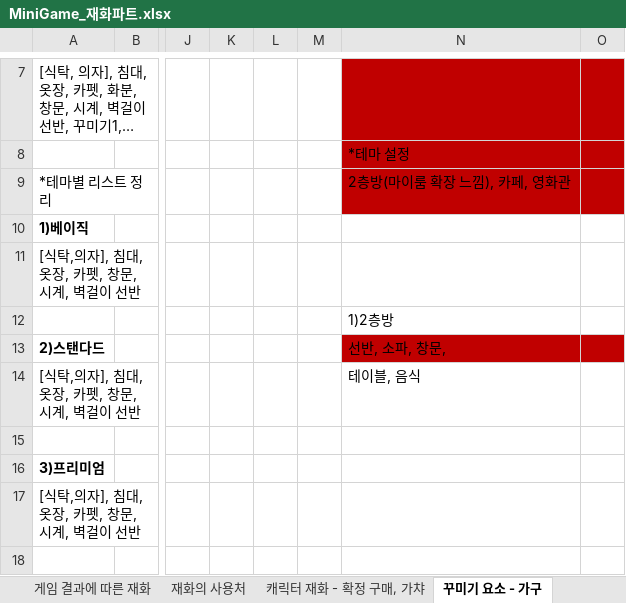
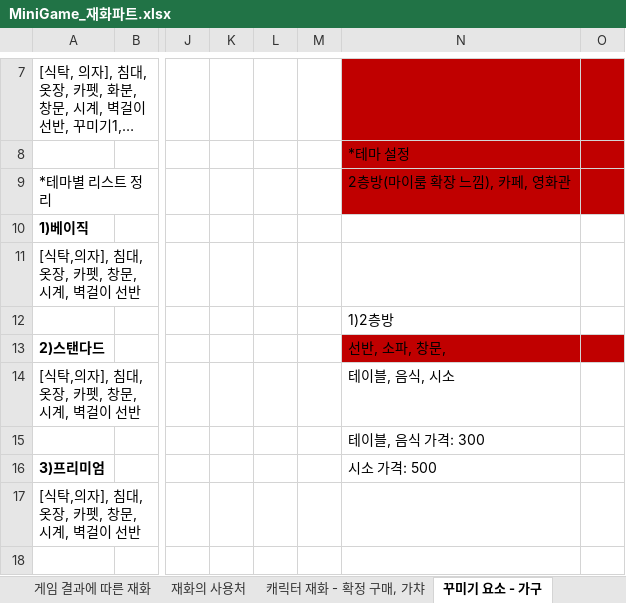
Before and after one commit to LewisCho7/PlumMiniGame, an Excel workbook: Design/MiniGame_재화파트.xlsx, sheet 꾸미기 요소 - 가구, drawn as a sheet; only a part is shown, gaps mark what is left out; long unchanged cells end in …; values as stored, in another font and other column widths than the file's, no borders; the diff names each change by its address in the sheet, - before the commit and + after, or states it on an @@ line.

Commit message:
강민재 2층 에셋 가격 추가
해드렸습니다~

```diff
--- a/Design/MiniGame_재화파트.xlsx (sheet 꾸미기 요소 - 가구)
+++ b/Design/MiniGame_재화파트.xlsx (sheet 꾸미기 요소 - 가구)
-N14: 테이블, 음식
+N14: 테이블, 음식, 시소
-N15: (empty)
+N15: 테이블, 음식 가격: 300
-N16: (empty)
+N16: 시소 가격: 500
```
